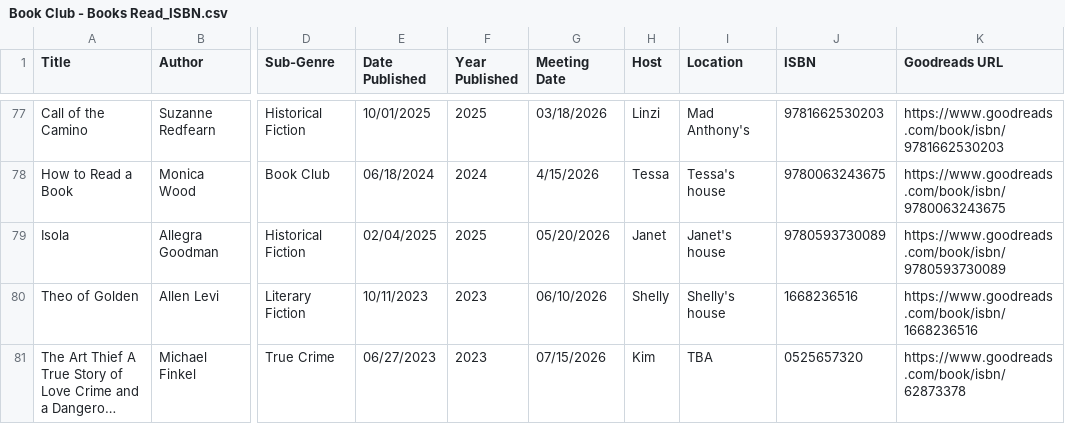
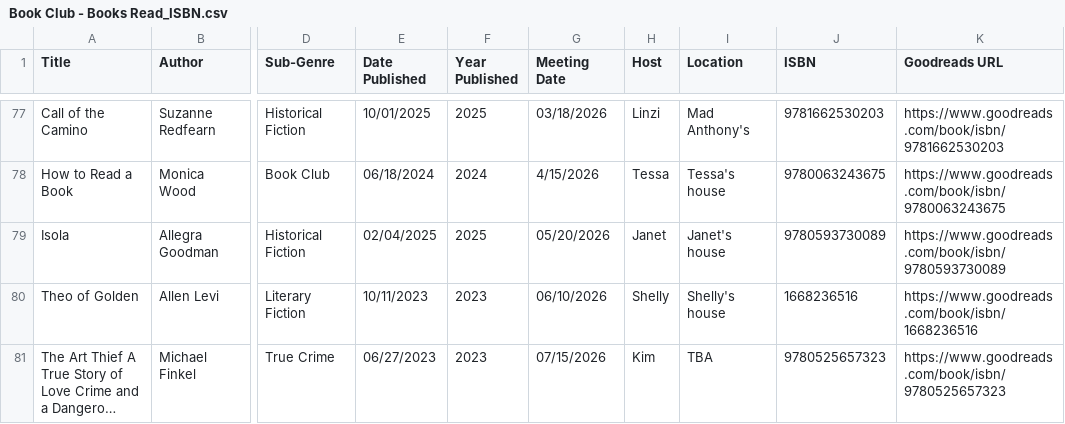
Before and after one commit to kellybearclawz/bookclub, a CSV file: Book Club - Books Read_ISBN.csv, drawn as a sheet; only a part is shown, gaps mark what is left out; long unchanged cells end in …; the diff names each change by its address in the sheet, - before the commit and + after, or states it on an @@ line.

Commit message:
Update Book Club - Books Read_ISBN.csv

```diff
--- a/Book Club - Books Read_ISBN.csv
+++ b/Book Club - Books Read_ISBN.csv
-J81 (ISBN): 0525657320
+J81 (ISBN): 9780525657323
-K81 (Goodreads URL): https://www.goodreads.com/book/isbn/62873378
+K81 (Goodreads URL): https://www.goodreads.com/book/isbn/9780525657323
```
